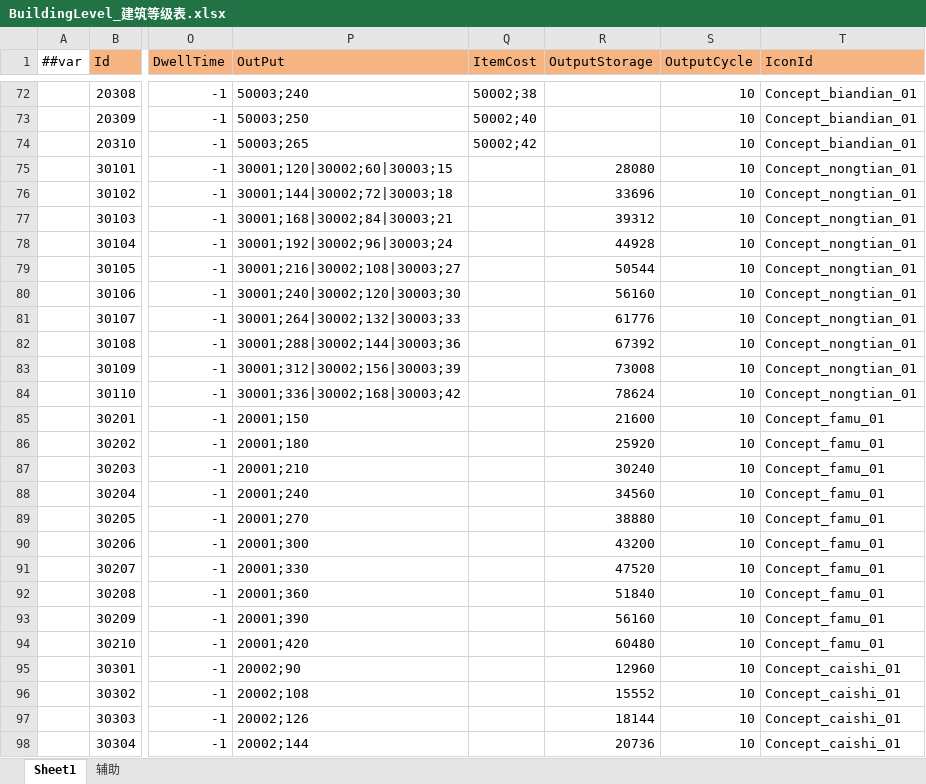
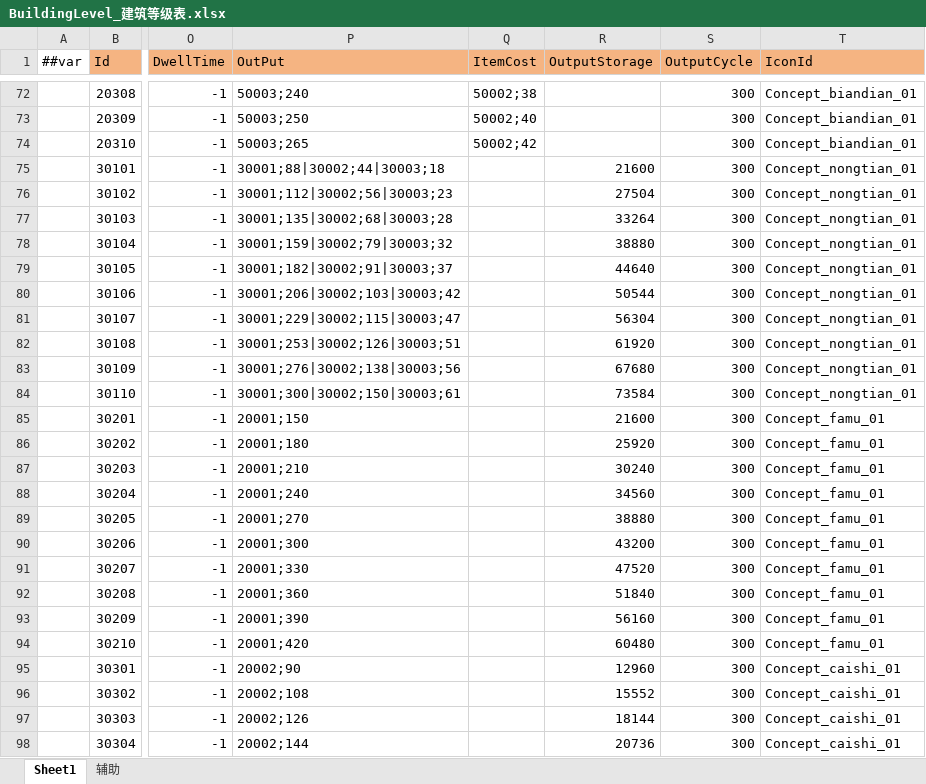
Before and after one commit to leonsirui/AI-Unity-Framework, an Excel workbook: LubanTools/DesignerConfigs/Datas/BuildingLevel_建筑等级表.xlsx, sheet Sheet1, drawn as a sheet; only a part is shown, gaps mark what is left out; values as stored, in another font and other column widths than the file's, no borders; the diff covers the shown part only; the diff names each change by its address in the sheet, - before the commit and + after, or states it on an @@ line.

```diff
--- a/LubanTools/DesignerConfigs/Datas/BuildingLevel_建筑等级表.xlsx (sheet Sheet1)
+++ b/LubanTools/DesignerConfigs/Datas/BuildingLevel_建筑等级表.xlsx (sheet Sheet1)
-S72:S98 (OutputCycle): 10
+S72:S98 (OutputCycle): 300
-P75 (OutPut): 30001;120|30002;60|30003;15
+P75 (OutPut): 30001;88|30002;44|30003;18
-R75 (OutputStorage): 28080
+R75 (OutputStorage): 21600
-P76 (OutPut): 30001;144|30002;72|30003;18
+P76 (OutPut): 30001;112|30002;56|30003;23
-R76 (OutputStorage): 33696
+R76 (OutputStorage): 27504
-P77 (OutPut): 30001;168|30002;84|30003;21
+P77 (OutPut): 30001;135|30002;68|30003;28
-R77 (OutputStorage): 39312
+R77 (OutputStorage): 33264
-P78 (OutPut): 30001;192|30002;96|30003;24
+P78 (OutPut): 30001;159|30002;79|30003;32
-R78 (OutputStorage): 44928
+R78 (OutputStorage): 38880
-P79 (OutPut): 30001;216|30002;108|30003;27
+P79 (OutPut): 30001;182|30002;91|30003;37
-R79 (OutputStorage): 50544
+R79 (OutputStorage): 44640
-P80 (OutPut): 30001;240|30002;120|30003;30
+P80 (OutPut): 30001;206|30002;103|30003;42
-R80 (OutputStorage): 56160
+R80 (OutputStorage): 50544
-P81 (OutPut): 30001;264|30002;132|30003;33
+P81 (OutPut): 30001;229|30002;115|30003;47
-R81 (OutputStorage): 61776
+R81 (OutputStorage): 56304
-P82 (OutPut): 30001;288|30002;144|30003;36
+P82 (OutPut): 30001;253|30002;126|30003;51
-R82 (OutputStorage): 67392
+R82 (OutputStorage): 61920
-P83 (OutPut): 30001;312|30002;156|30003;39
+P83 (OutPut): 30001;276|30002;138|30003;56
-R83 (OutputStorage): 73008
+R83 (OutputStorage): 67680
-P84 (OutPut): 30001;336|30002;168|30003;42
+P84 (OutPut): 30001;300|30002;150|30003;61
-R84 (OutputStorage): 78624
+R84 (OutputStorage): 73584
```
Also changed, not shown: 800 edited cells elsewhere in this sheet, LubanTools/DesignerConfigs/Datas/Build_建筑表.xlsx, LubanTools/DesignerConfigs/Datas/Employee_员工表.xlsx, 39 other files.
